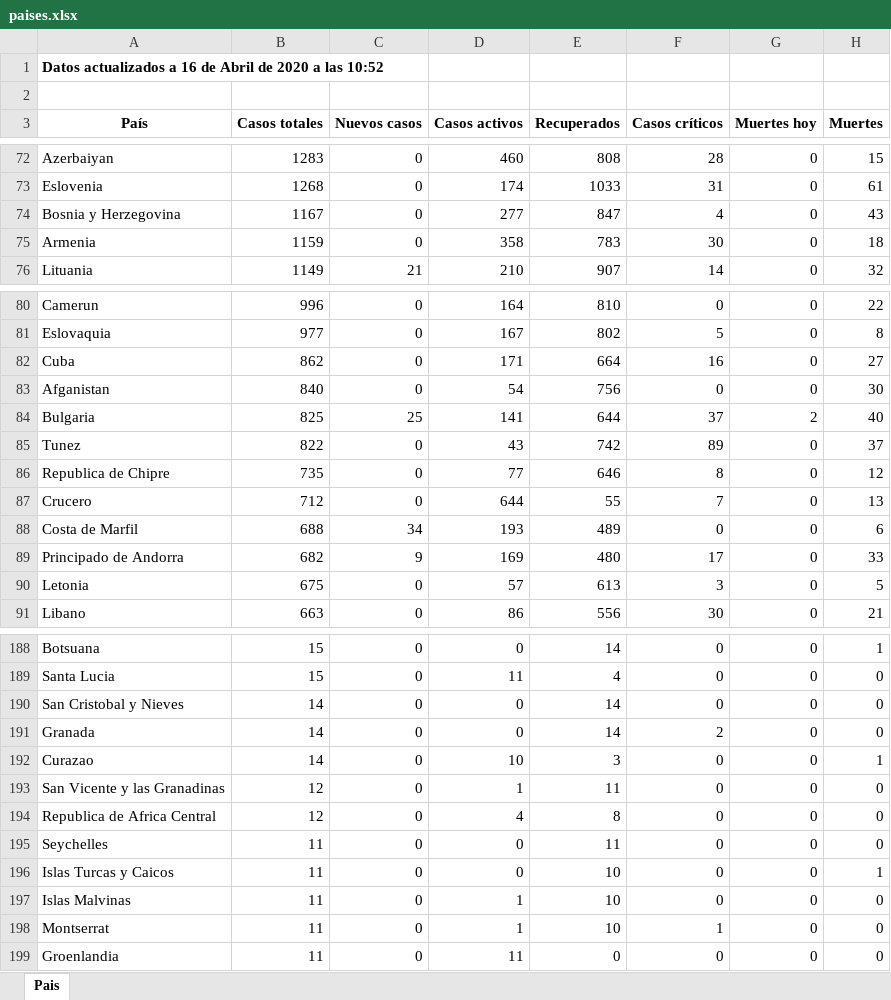
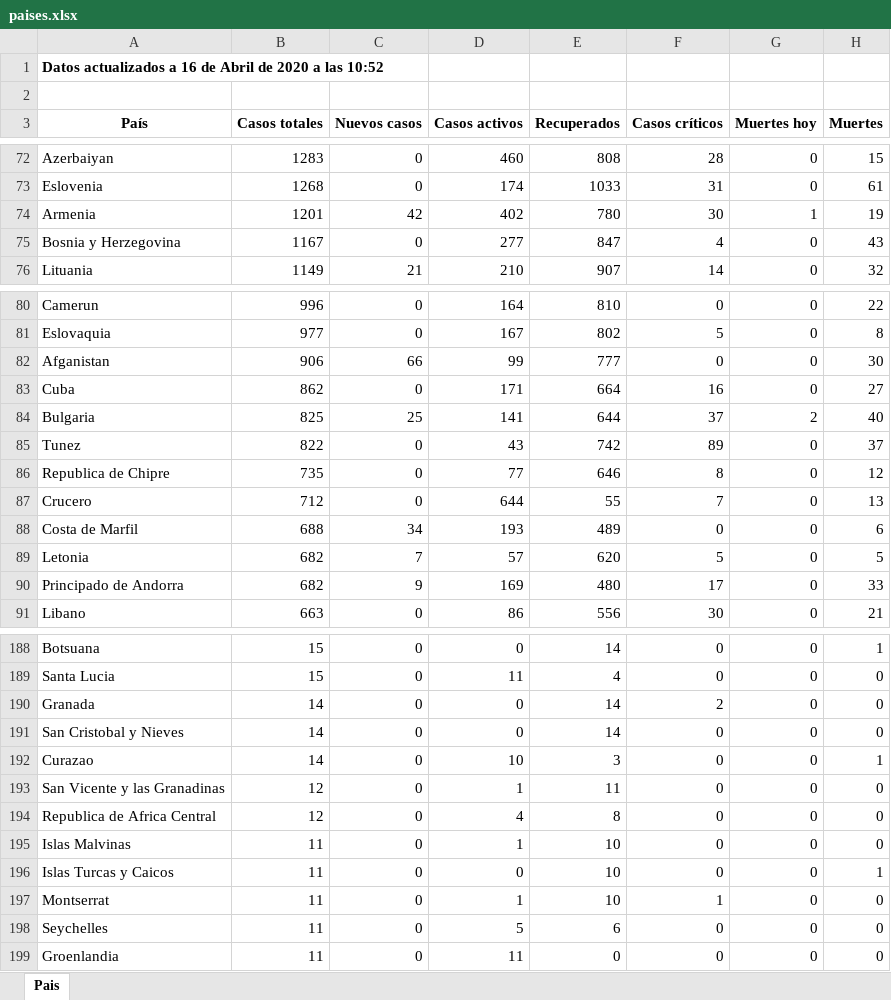
Before and after one commit to Dviejopomata/covid-19-data, an Excel workbook: paises.xlsx, sheet Pais, drawn as a sheet; only a part is shown, gaps mark what is left out; values as stored, in another font and other column widths than the file's, no borders; removed rows and columns are numbered as before the commit, all else as after; the diff covers the shown part only; the diff names each change by its address in the sheet, - before the commit and + after, or states it on an @@ line.

```diff
--- a/paises.xlsx (sheet Pais)
+++ b/paises.xlsx (sheet Pais)
+row 74: Armenia | 1201 | 42 | 402 | 780 | 30 | 1 | 19
-row 75: Armenia | 1159 | 0 | 358 | 783 | 30 | 0 | 18
+row 82: Afganistan | 906 | 66 | 99 | 777 | 0 | 0 | 30
-row 83: Afganistan | 840 | 0 | 54 | 756 | 0 | 0 | 30
+row 89: Letonia | 682 | 7 | 57 | 620 | 5 | 0 | 5
-row 90: Letonia | 675 | 0 | 57 | 613 | 3 | 0 | 5
@@ row 191 moved to row 190: Granada @@
-A195 (País): Seychelles
+A195 (País): Islas Malvinas
-D195 (Casos activos): 0
+D195 (Casos activos): 1
-E195 (Recuperados): 11
+E195 (Recuperados): 10
-row 197: Islas Malvinas | 11 | 0 | 1 | 10 | 0 | 0 | 0
+row 198: Seychelles | 11 | 0 | 5 | 6 | 0 | 0 | 0
```
Also changed, not shown: 4 edited cells elsewhere in this sheet, provincias_spain.xlsx, 3 other files.
